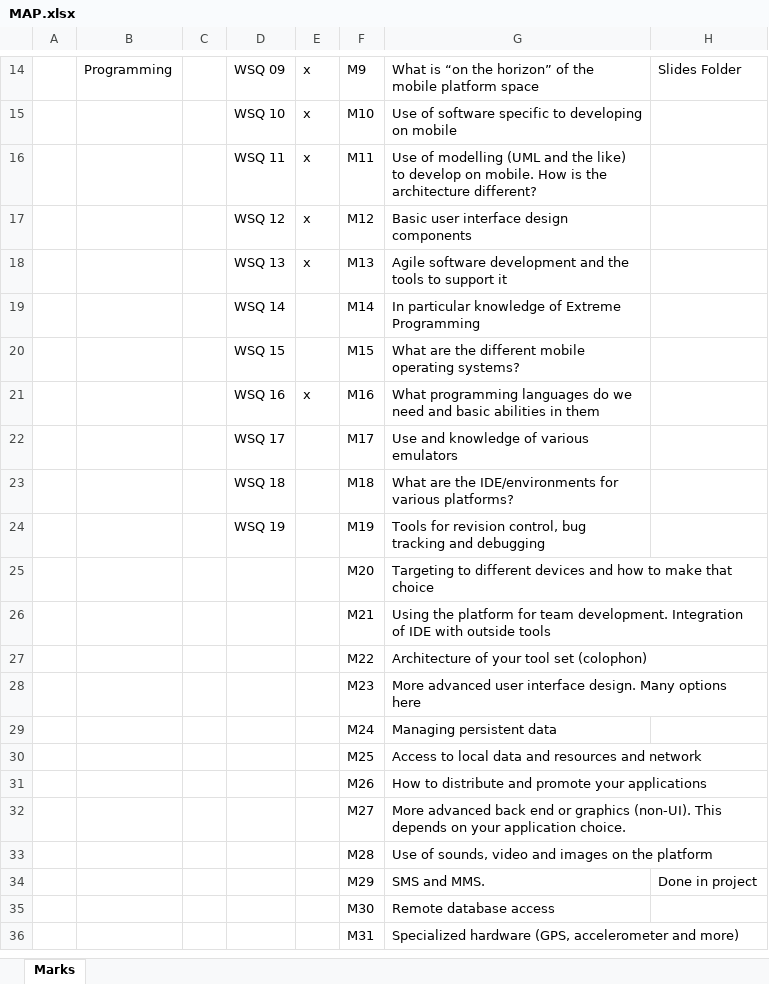
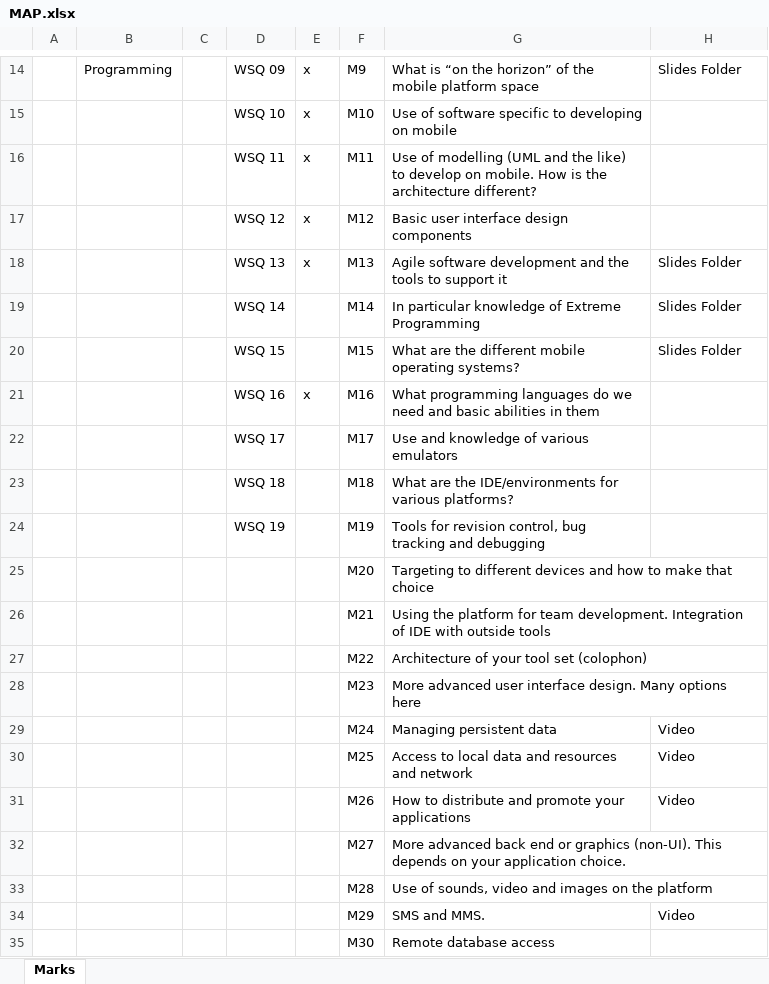
Before and after one commit to ivan-i1/MobileApp, an Excel workbook: MAP.xlsx, sheet Marks, drawn as a sheet; only a part is shown, gaps mark what is left out; the shorter side is filled out with more unchanged rows; values as stored, in another font and other column widths than the file's, no borders; table styles not drawn; the diff names each change by its address in the sheet, - before the commit and + after, or states it on an @@ line.

Commit message:
Added Mastery Slides 13, 14 and 15

```diff
--- a/MAP.xlsx (sheet Marks)
+++ b/MAP.xlsx (sheet Marks)
-H18:H20: (empty)
+H18:H20: Slides Folder
-H29:H31: (empty)
+H29:H31: Video
-H34: Done in project
+H34: Video
```
Also changed, not shown: 3 other files.
